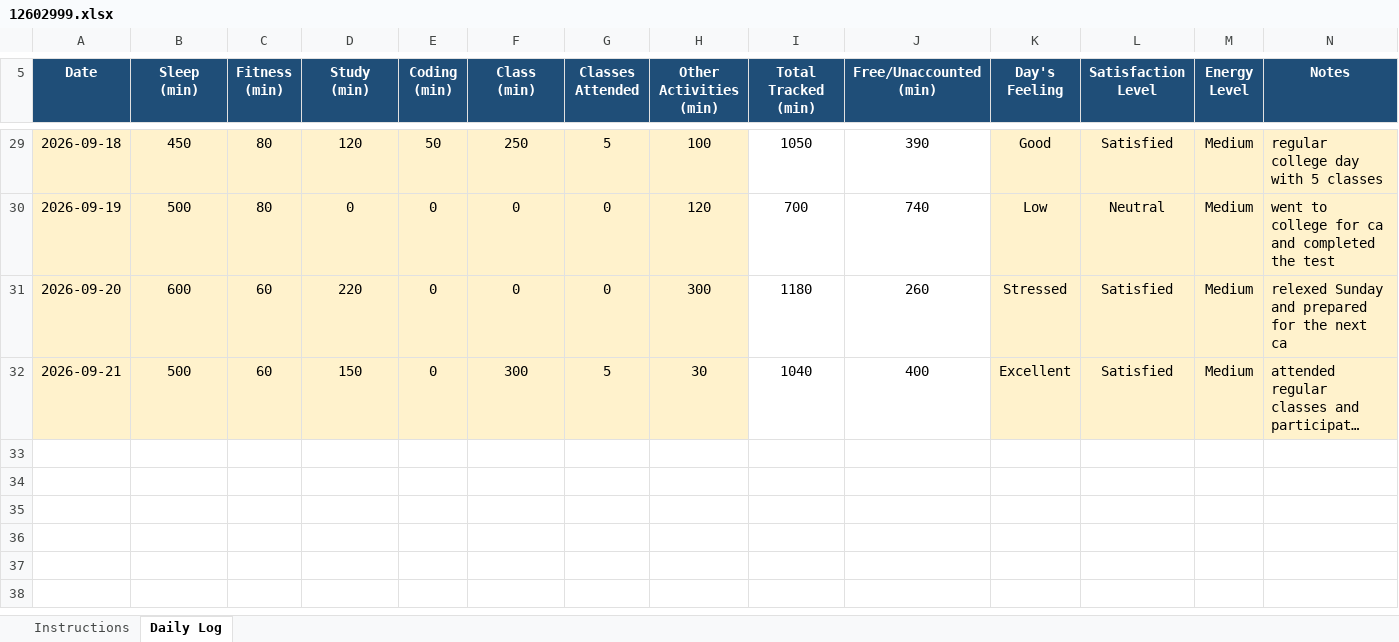
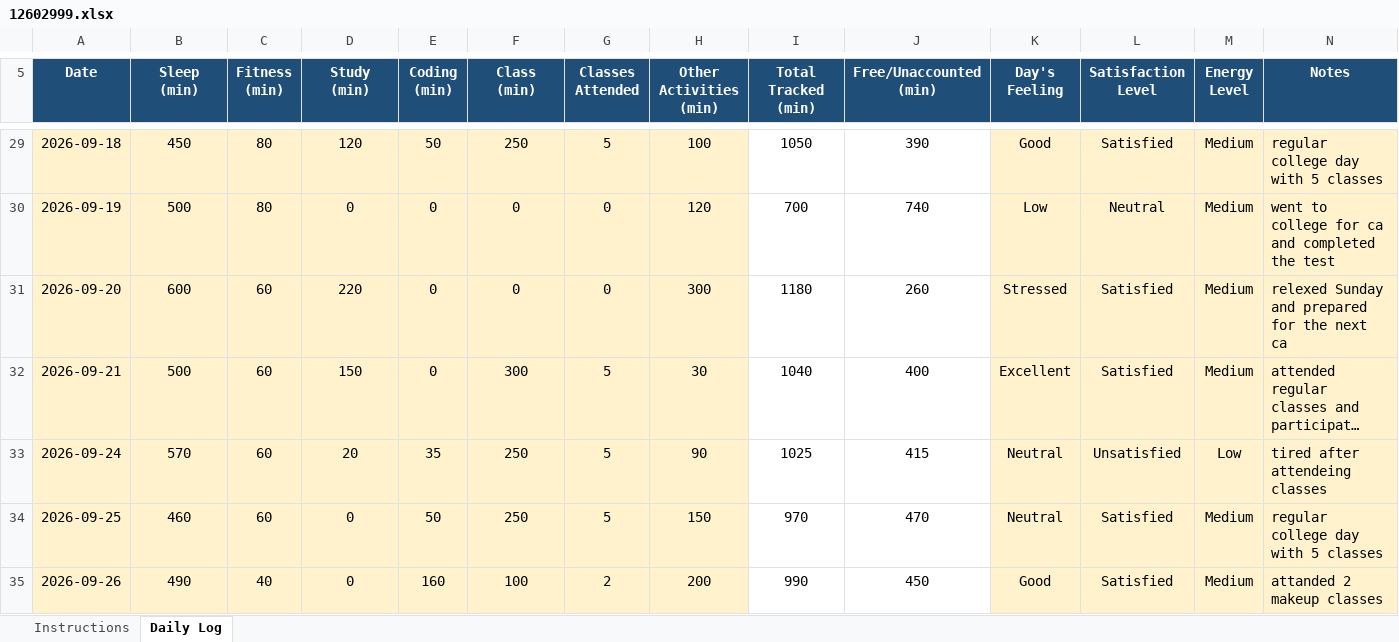
Before and after one commit to kasakmehta/776, an Excel workbook: 12602999.xlsx, sheet Daily Log, drawn as a sheet; only a part is shown, gaps mark what is left out; long unchanged cells end in …; values as stored, in another font and other column widths than the file's, no borders; conditional formats not drawn; the diff names each change by its address in the sheet, - before the commit and + after, or states it on an @@ line.

```diff
--- a/12602999.xlsx (sheet Daily Log)
+++ b/12602999.xlsx (sheet Daily Log)
+row 33: 2026-09-24 | 570 | 60 | 20 | 35 | 250 | 5 | 90 | 1025 | 415 | Neutral | Unsatisfied | Low | tired after attendeing classes
+row 34: 2026-09-25 | 460 | 60 | 0 | 50 | 250 | 5 | 150 | 970 | 470 | Neutral | Satisfied | Medium | regular college day with 5 classes
+row 35: 2026-09-26 | 490 | 40 | 0 | 160 | 100 | 2 | 200 | 990 | 450 | Good | Satisfied | Medium | attanded 2 makeup classes
```
Also changed, not shown: 2 other files.
